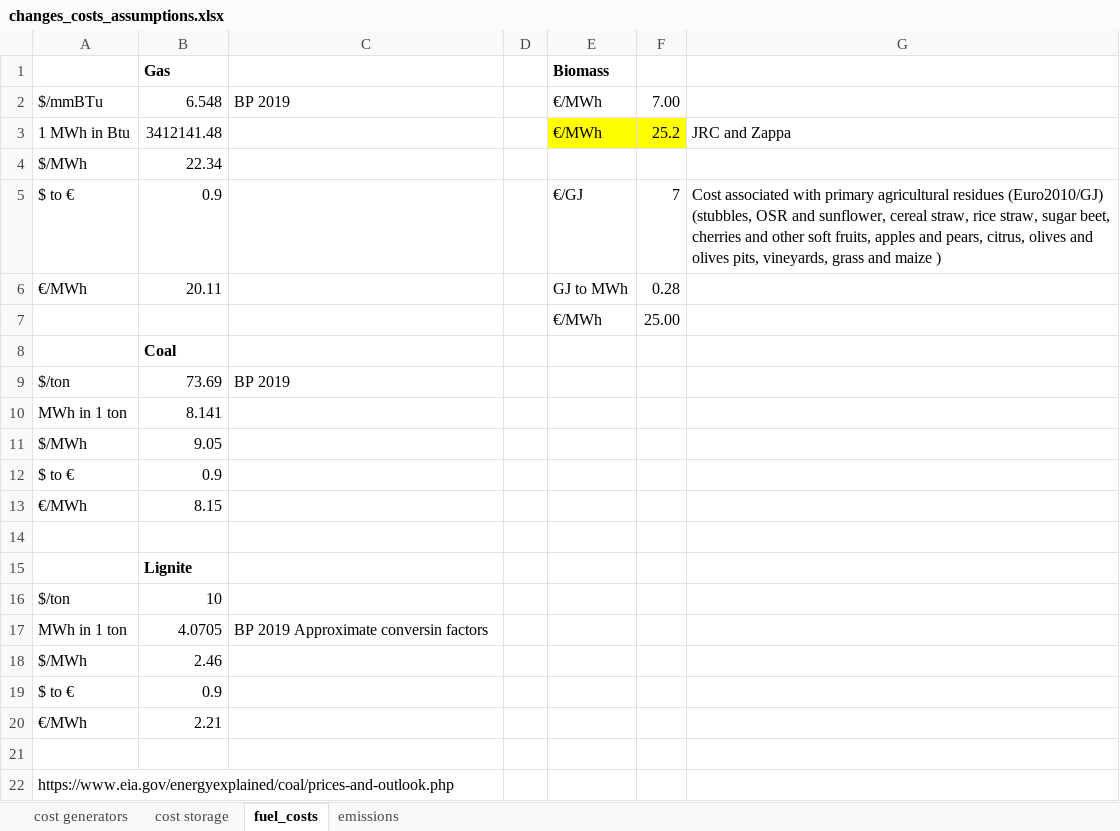
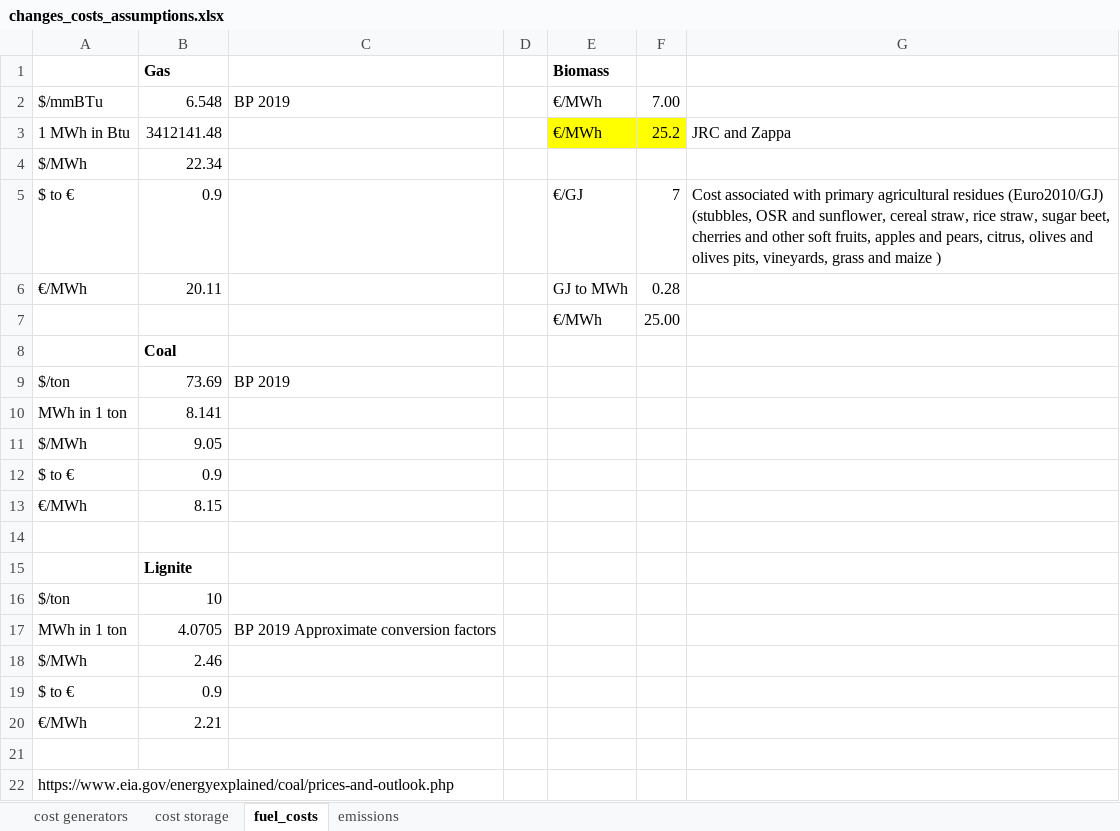
Before and after one commit to martavp/pypsa-eur-sec-30-path, an Excel workbook: paper_graphics/data/changes_costs_assumptions.xlsx, sheet fuel_costs, drawn as a sheet; values as stored, in another font and other column widths than the file's, no borders; the diff names each change by its address in the sheet, - before the commit and + after, or states it on an @@ line.

Commit message:
added references for cost tables

```diff
--- a/paper_graphics/data/changes_costs_assumptions.xlsx (sheet fuel_costs)
+++ b/paper_graphics/data/changes_costs_assumptions.xlsx (sheet fuel_costs)
-C17: BP 2019 Approximate conversin factors
+C17: BP 2019 Approximate conversion factors
```
Also changed, not shown: sheet cost generators, sheet emissions, charts or pictures, paper_graphics/data/costs/inputs/data_sheets_for_renewable_fuels_-_0001.xlsm, 20 other files.
